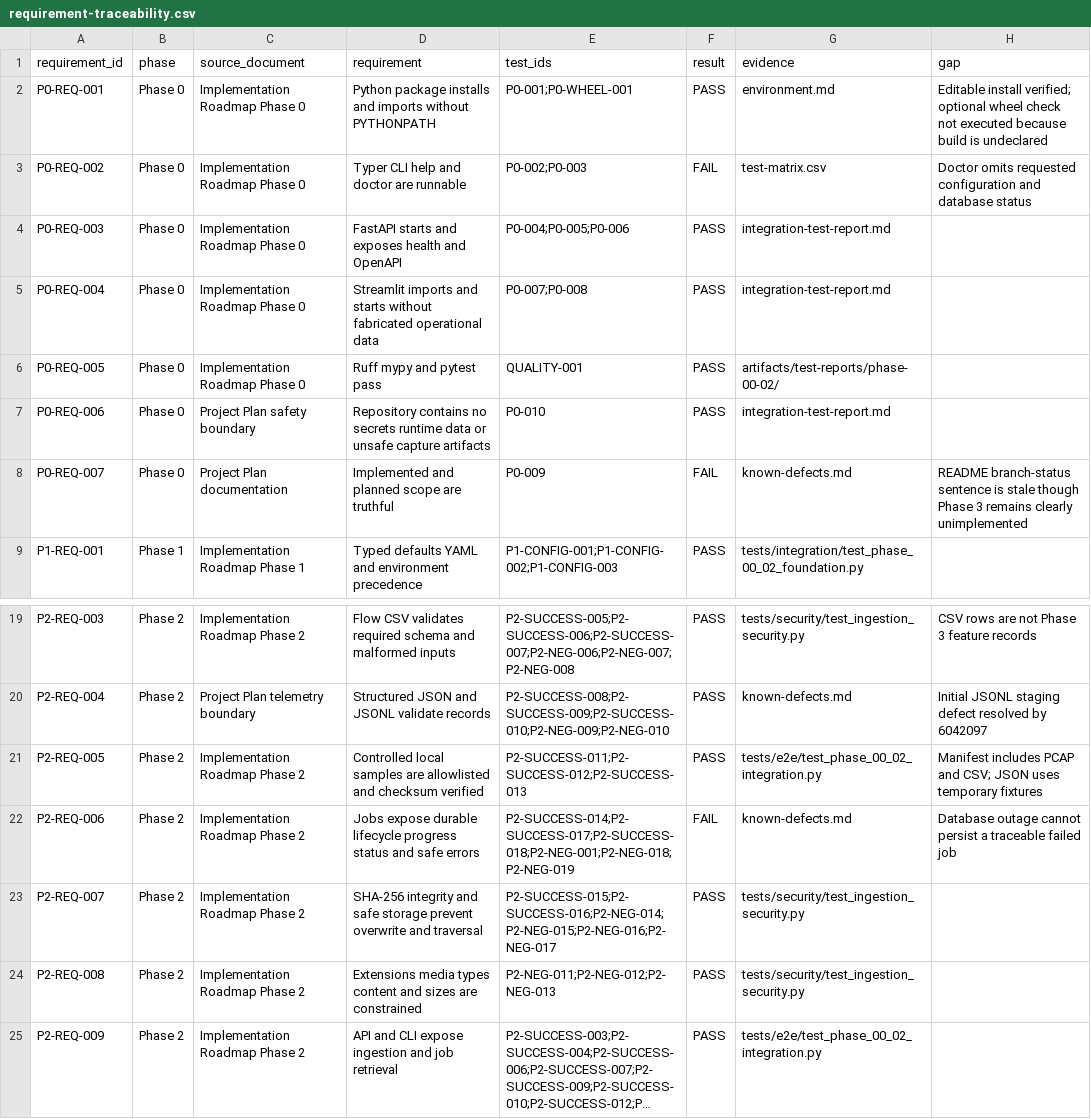
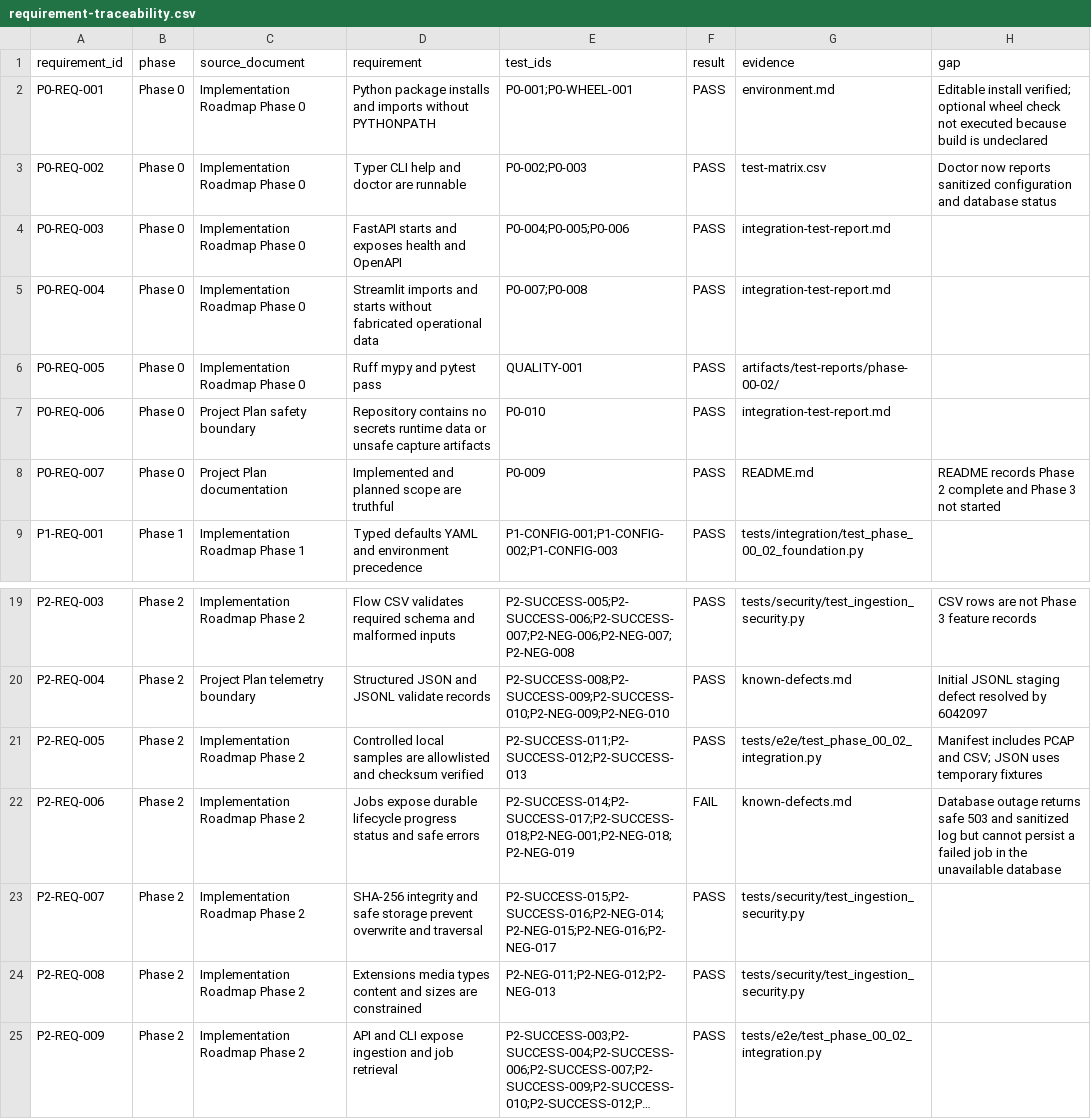
Before and after one commit to SaXingrui-UM/aegishunt, a CSV file: reports/integration/phase-00-02/requirement-traceability.csv, drawn as a sheet; only a part is shown, gaps mark what is left out; long unchanged cells end in ….

```diff
--- a/reports/integration/phase-00-02/requirement-traceability.csv
+++ b/reports/integration/phase-00-02/requirement-traceability.csv
@@ -2,3 +2,3 @@ requirement_id,phase,source_document,requirement,test_ids,result,evidence,gap
 P0-REQ-001,Phase 0,Implementation Roadmap Phase 0,Python package installs and imports without PYTHONPATH,P0-001;P0-WHEEL-001,PASS,environment.md,Editable install verified; optional wheel check not executed because build is undeclared
-P0-REQ-002,Phase 0,Implementation Roadmap Phase 0,Typer CLI help and doctor are runnable,P0-002;P0-003,FAIL,test-matrix.csv,Doctor omits requested configuration and database status
+P0-REQ-002,Phase 0,Implementation Roadmap Phase 0,Typer CLI help and doctor are runnable,P0-002;P0-003,PASS,test-matrix.csv,Doctor now reports sanitized configuration and database status
 P0-REQ-003,Phase 0,Implementation Roadmap Phase 0,FastAPI starts and exposes health and OpenAPI,P0-004;P0-005;P0-006,PASS,integration-test-report.md,
@@ -7,3 +7,3 @@ P0-REQ-005,Phase 0,Implementation Roadmap Phase 0,Ruff mypy and pytest pass,QUAL
 P0-REQ-006,Phase 0,Project Plan safety boundary,Repository contains no secrets runtime data or unsafe capture artifacts,P0-010,PASS,integration-test-report.md,
-P0-REQ-007,Phase 0,Project Plan documentation,Implemented and planned scope are truthful,P0-009,FAIL,known-defects.md,README branch-status sentence is stale though Phase 3 remains clearly unimplemented
+P0-REQ-007,Phase 0,Project Plan documentation,Implemented and planned scope are truthful,P0-009,PASS,README.md,README records Phase 2 complete and Phase 3 not started
 P1-REQ-001,Phase 1,Implementation Roadmap Phase 1,Typed defaults YAML and environment precedence,P1-CONFIG-001;P1-CONFIG-002;P1-CONFIG-003,PASS,tests/integration/test_phase_00_02_foundation.py,
@@ -21,3 +21,3 @@ P2-REQ-004,Phase 2,Project Plan telemetry boundary,Structured JSON and JSONL val
 P2-REQ-005,Phase 2,Implementation Roadmap Phase 2,Controlled local samples are allowlisted and checksum verified,P2-SUCCESS-011;P2-SUCCESS-012;P2-SUCCESS-013,PASS,tests/e2e/test_phase_00_02_integration.py,Manifest includes PCAP and CSV; JSON uses temporary fixtures
-P2-REQ-006,Phase 2,Implementation Roadmap Phase 2,Jobs expose durable lifecycle progress status and safe errors,P2-SUCCESS-014;P2-SUCCESS-017;P2-SUCCESS-018;P2-NEG-001;P2-NEG-018;P2-NEG-019,FAIL,known-defects.md,Database outage cannot persist a traceable failed job
+P2-REQ-006,Phase 2,Implementation Roadmap Phase 2,Jobs expose durable lifecycle progress status and safe errors,P2-SUCCESS-014;P2-SUCCESS-017;P2-SUCCESS-018;P2-NEG-001;P2-NEG-018;P2-NEG-019,FAIL,known-defects.md,Database outage returns safe 503 and sanitized log but cannot persist a failed job in the unavailable database
 P2-REQ-007,Phase 2,Implementation Roadmap Phase 2,SHA-256 integrity and safe storage prevent overwrite and traversal,P2-SUCCESS-015;P2-SUCCESS-016;P2-NEG-014;P2-NEG-015;P2-NEG-016;P2-NEG-017,PASS,tests/security/test_ingestion_security.py,
```
Also changed, not shown: reports/integration/phase-00-02/test-matrix.csv, 9 other files.
